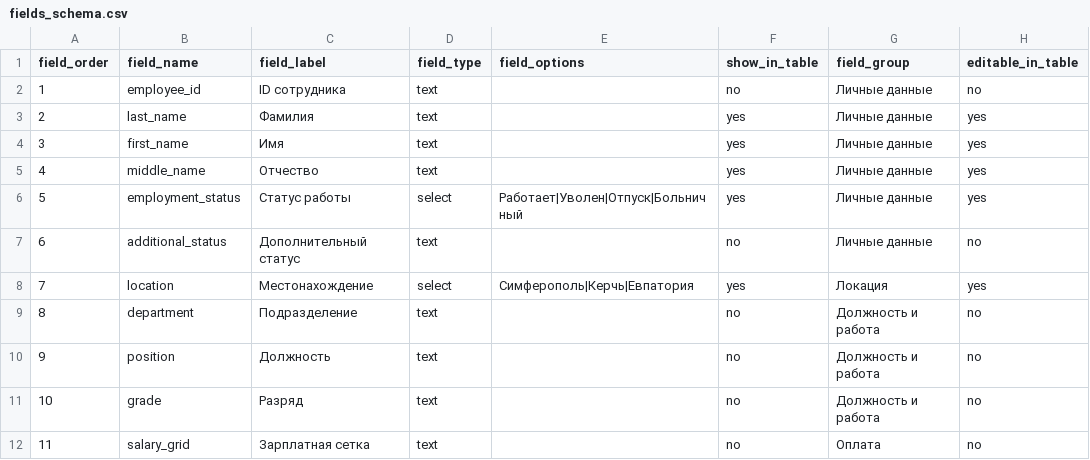
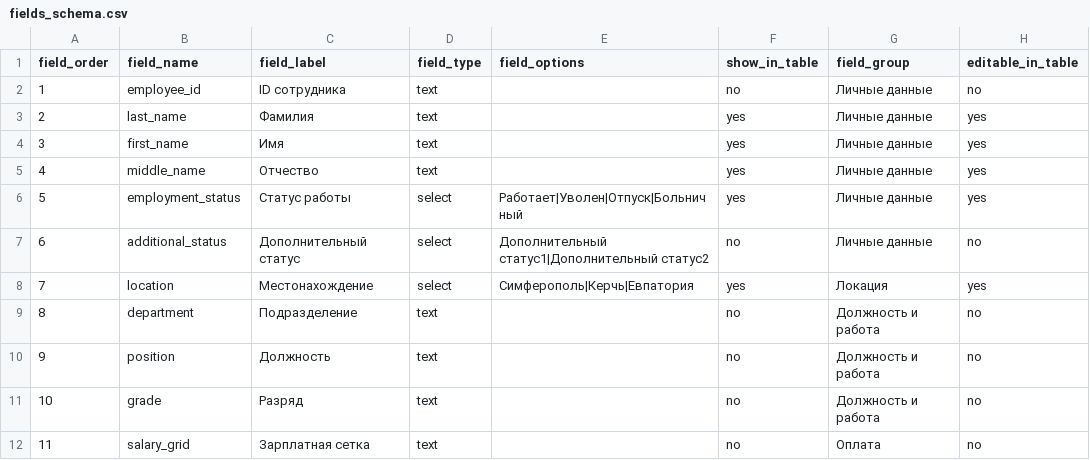
Before and after one commit to ur5fot/crm_manufactur, a CSV file: data/fields_schema.csv, drawn as a sheet; only a part is shown.

```diff
--- a/data/fields_schema.csv
+++ b/data/fields_schema.csv
@@ -6,3 +6,3 @@
 5;employment_status;Статус работы;select;Работает|Уволен|Отпуск|Больничный;yes;Личные данные;yes
-6;additional_status;Дополнительный статус;text;;no;Личные данные;no
+6;additional_status;Дополнительный статус;select;Дополнительный статус1|Дополнительный статус2;no;Личные данные;no
 7;location;Местонахождение;select;Симферополь|Керчь|Евпатория;yes;Локация;yes
```
Also changed, not shown: data/employees.csv, data/employees_import_sample.csv, 3 other files.
